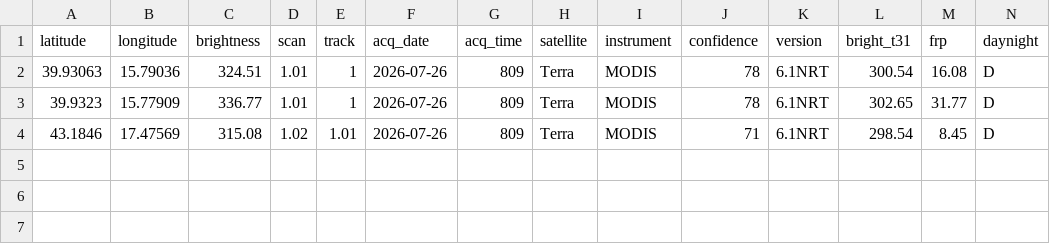
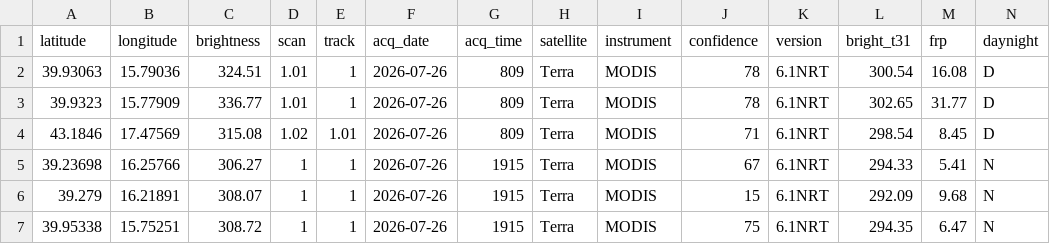
Before and after one commit to incendiboschivi-italia/monitoraggio-incendi-italia, a CSV file: dati.csv, drawn as a sheet; the diff names each change by its address in the sheet, - before the commit and + after, or states it on an @@ line.

Commit message:
Aggiornati dati incendi satellitari

```diff
--- a/dati.csv
+++ b/dati.csv
+row 5: 39.23698 | 16.25766 | 306.27 | 1 | 1 | 2026-07-26 | 1915 | Terra | MODIS | 67 | 6.1NRT | 294.33 | 5.41 | N
+row 6: 39.279 | 16.21891 | 308.07 | 1 | 1 | 2026-07-26 | 1915 | Terra | MODIS | 15 | 6.1NRT | 292.09 | 9.68 | N
+row 7: 39.95338 | 15.75251 | 308.72 | 1 | 1 | 2026-07-26 | 1915 | Terra | MODIS | 75 | 6.1NRT | 294.35 | 6.47 | N
```
Also changed, not shown: 1 other file.
